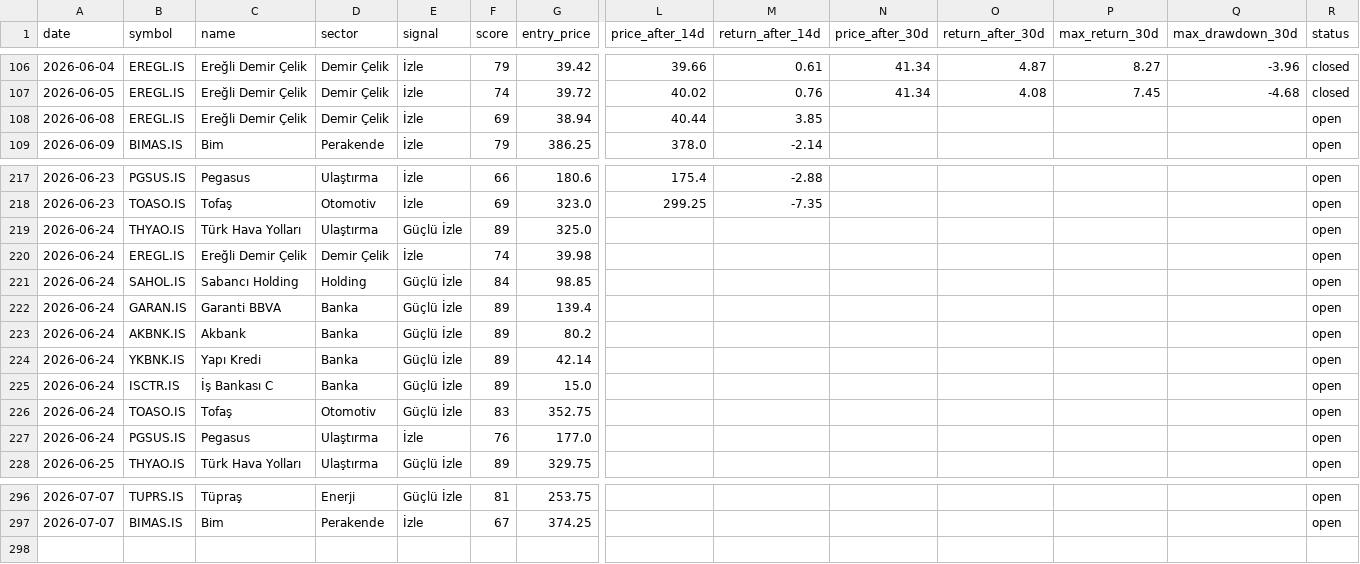
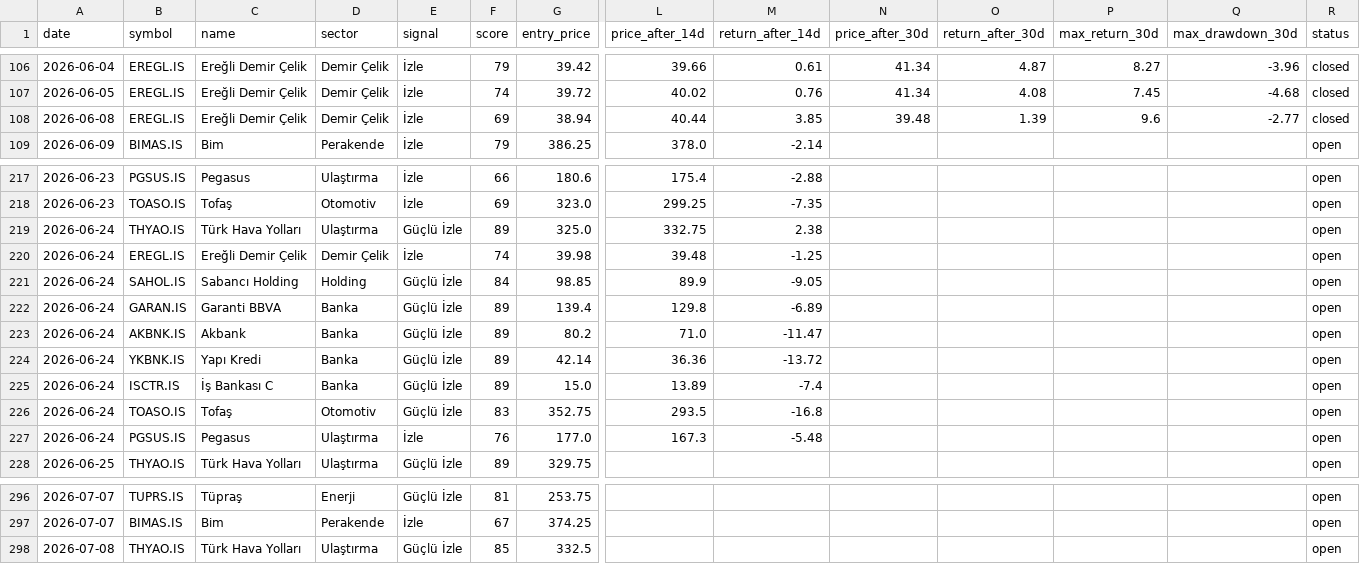
Before and after one commit to semreerol/BistTraderBot, a CSV file: data/signals_history.csv, drawn as a sheet; only a part is shown, gaps mark what is left out; rows hold the shown columns only; the diff covers the shown part only; the diff names each change by its address in the sheet, - before the commit and + after, or states it on an @@ line.

```diff
--- a/data/signals_history.csv
+++ b/data/signals_history.csv
-N108 (price_after_30d): (empty)
+N108 (price_after_30d): 39.48
-O108 (return_after_30d): (empty)
+O108 (return_after_30d): 1.39
-P108 (max_return_30d): (empty)
+P108 (max_return_30d): 9.6
-Q108 (max_drawdown_30d): (empty)
+Q108 (max_drawdown_30d): -2.77
-R108 (status): open
+R108 (status): closed
-L219 (price_after_14d): (empty)
+L219 (price_after_14d): 332.75
-M219 (return_after_14d): (empty)
+M219 (return_after_14d): 2.38
-L220 (price_after_14d): (empty)
+L220 (price_after_14d): 39.48
-M220 (return_after_14d): (empty)
+M220 (return_after_14d): -1.25
-L221 (price_after_14d): (empty)
+L221 (price_after_14d): 89.9
-M221 (return_after_14d): (empty)
+M221 (return_after_14d): -9.05
-L222 (price_after_14d): (empty)
+L222 (price_after_14d): 129.8
-M222 (return_after_14d): (empty)
+M222 (return_after_14d): -6.89
-L223 (price_after_14d): (empty)
+L223 (price_after_14d): 71.0
-M223 (return_after_14d): (empty)
+M223 (return_after_14d): -11.47
-L224 (price_after_14d): (empty)
+L224 (price_after_14d): 36.36
-M224 (return_after_14d): (empty)
+M224 (return_after_14d): -13.72
-L225 (price_after_14d): (empty)
+L225 (price_after_14d): 13.89
-M225 (return_after_14d): (empty)
+M225 (return_after_14d): -7.4
-L226 (price_after_14d): (empty)
+L226 (price_after_14d): 293.5
-M226 (return_after_14d): (empty)
+M226 (return_after_14d): -16.8
-L227 (price_after_14d): (empty)
+L227 (price_after_14d): 167.3
-M227 (return_after_14d): (empty)
+M227 (return_after_14d): -5.48
+row 298: 2026-07-08 | THYAO.IS | Türk Hava Yolları | Ulaştırma | Güçlü İzle | 85 | 332.5 |  |  |  |  |  |  | open
```
Also changed, not shown: 18 edited cells elsewhere in this file.
